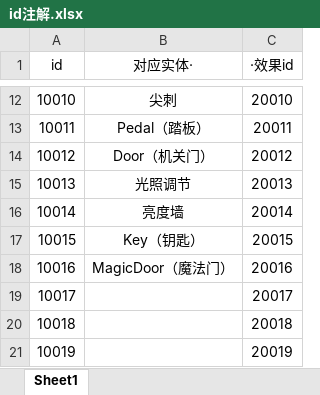
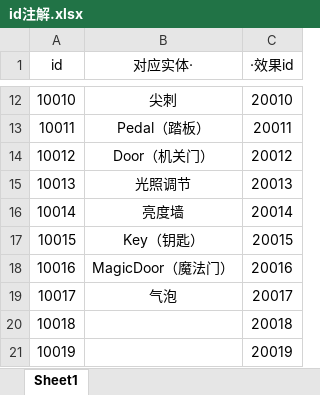
Before and after one commit to copper09as/SpotlightGameJam, an Excel workbook: Assets/StreamingAssets/id注解.xlsx, sheet Sheet1, drawn as a sheet; only a part is shown, gaps mark what is left out; values as stored, in another font and other column widths than the file's, no borders; the diff names each change by its address in the sheet, - before the commit and + after, or states it on an @@ line.

```diff
--- a/Assets/StreamingAssets/id注解.xlsx (sheet Sheet1)
+++ b/Assets/StreamingAssets/id注解.xlsx (sheet Sheet1)
-B19 (对应实体·): (empty)
+B19 (对应实体·): 气泡
```
Also changed, not shown: 5 other files.
